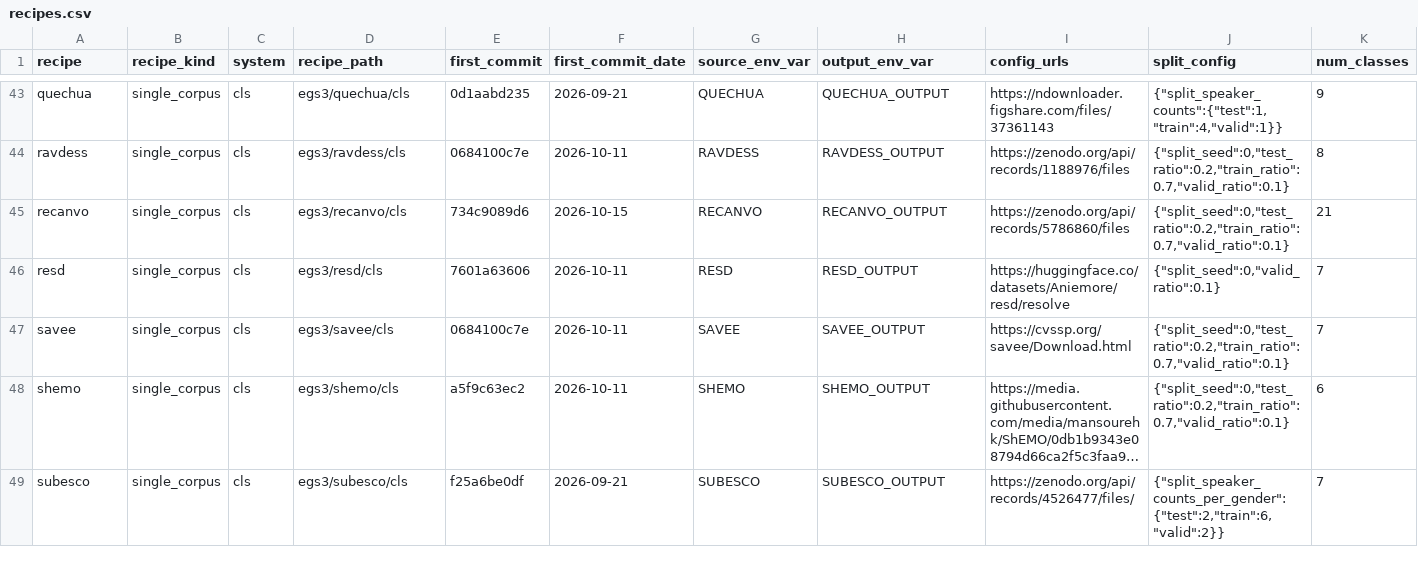
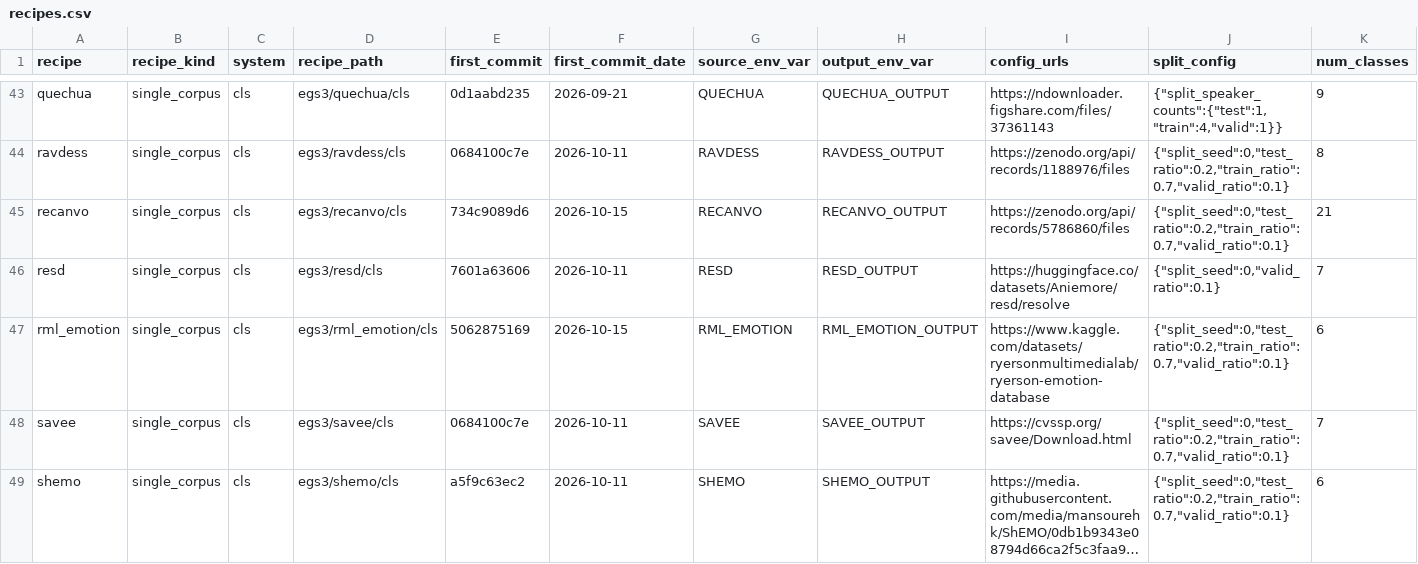
Before and after one commit to itoten/ser_dataset_db, a CSV file: data/recipes.csv, drawn as a sheet; only a part is shown, gaps mark what is left out; the shorter side is filled out with more unchanged rows; long unchanged cells end in …; rows hold the shown columns only; the diff names each change by its address in the sheet, - before the commit and + after, or states it on an @@ line.

```diff
--- a/data/recipes.csv
+++ b/data/recipes.csv
+row 47: rml_emotion | single_corpus | cls | egs3/rml_emotion/cls | 5062875169 | 2026-10-15 | RML_EMOTION | RML_EMOTION_OUTPUT | https://www.kaggle.com/datasets/ryersonmultimedialab/ryerson-emotion-database | {"split_seed":0,"test_ratio":0.2,"train_ratio":0.7,"valid_ratio":0.1} | 6
```
Also changed, not shown: data/annotations.csv, data/datasets.csv, 7 other files.
